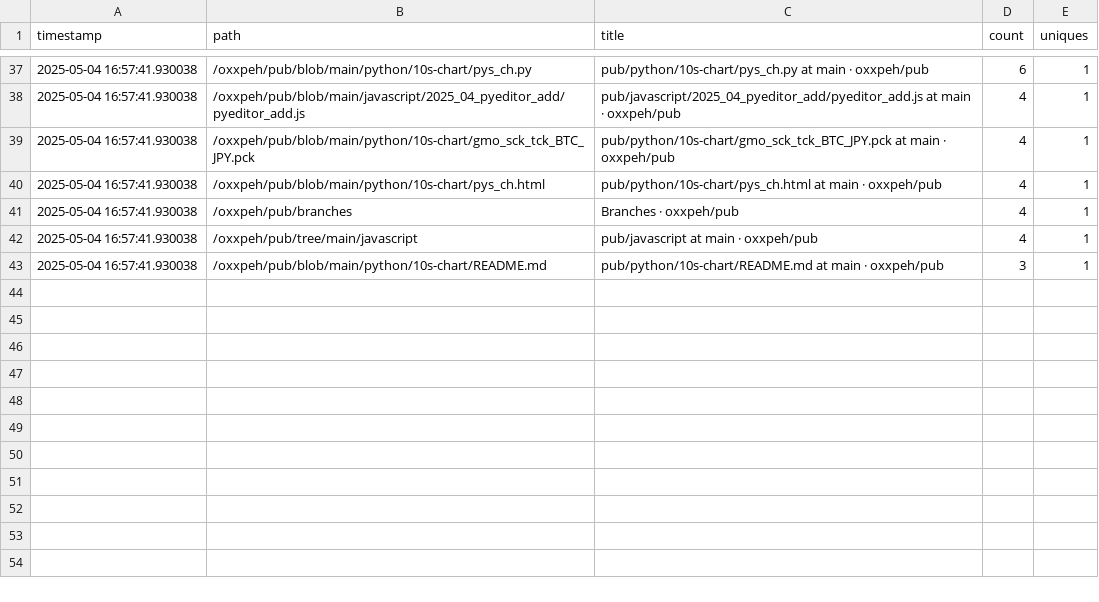
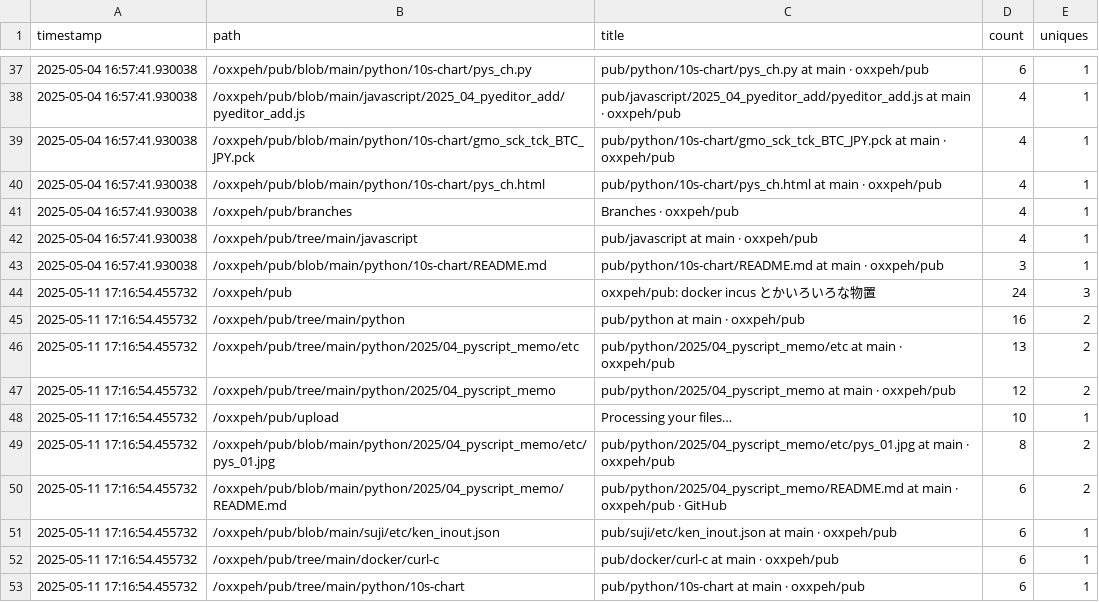
Before and after one commit to oxxpeh/pub, a CSV file: python/github_api/pt.csv, drawn as a sheet; only a part is shown, gaps mark what is left out.

Commit message:
2025-05-11 up

```diff
--- a/python/github_api/pt.csv
+++ b/python/github_api/pt.csv
@@ -43 +43,11 @@ timestamp,path,title,count,uniques
 2025-05-04 16:57:41.930038,/oxxpeh/pub/blob/main/python/10s-chart/README.md,pub/python/10s-chart/README.md at main · oxxpeh/pub,3,1
+2025-05-11 17:16:54.455732,/oxxpeh/pub,oxxpeh/pub: docker incus とかいろいろな物置,24,3
+2025-05-11 17:16:54.455732,/oxxpeh/pub/tree/main/python,pub/python at main · oxxpeh/pub,16,2
+2025-05-11 17:16:54.455732,/oxxpeh/pub/tree/main/python/2025/04_pyscript_memo/etc,pub/python/2025/04_pyscript_memo/etc at main · oxxpeh/pub,13,2
+2025-05-11 17:16:54.455732,/oxxpeh/pub/tree/main/python/2025/04_pyscript_memo,pub/python/2025/04_pyscript_memo at main · oxxpeh/pub,12,2
+2025-05-11 17:16:54.455732,/oxxpeh/pub/upload,Processing your files…,10,1
+2025-05-11 17:16:54.455732,/oxxpeh/pub/blob/main/python/2025/04_pyscript_memo/etc/pys_01.jpg,pub/python/2025/04_pyscript_memo/etc/pys_01.jpg at main · oxxpeh/pub,8,2
+2025-05-11 17:16:54.455732,/oxxpeh/pub/blob/main/python/2025/04_pyscript_memo/README.md,pub/python/2025/04_pyscript_memo/README.md at main · oxxpeh/pub · GitHub,6,2
+2025-05-11 17:16:54.455732,/oxxpeh/pub/blob/main/suji/etc/ken_inout.json,pub/suji/etc/ken_inout.json at main · oxxpeh/pub,6,1
+2025-05-11 17:16:54.455732,/oxxpeh/pub/tree/main/docker/curl-c,pub/docker/curl-c at main · oxxpeh/pub,6,1
+2025-05-11 17:16:54.455732,/oxxpeh/pub/tree/main/python/10s-chart,pub/python/10s-chart at main · oxxpeh/pub,6,1
```
